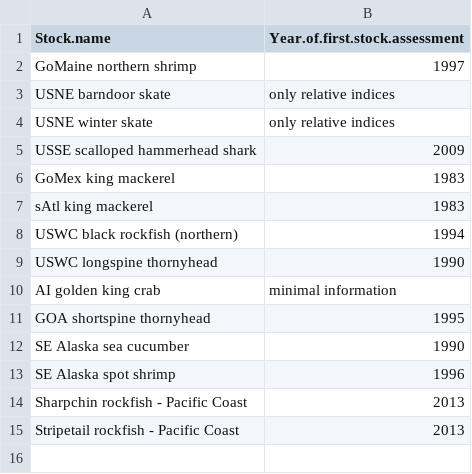
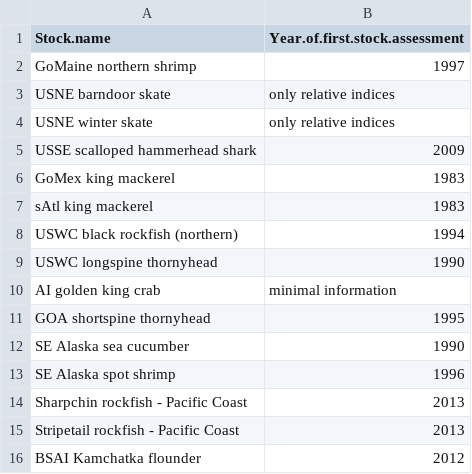
Before and after one commit to Philipp-Neubauer/FirstAssessment, a CSV file: dataset_missed.csv, drawn as a sheet.

```diff
--- a/dataset_missed.csv
+++ b/dataset_missed.csv
@@ -15 +15,2 @@
 "Stripetail rockfish - Pacific Coast","2013"
+"BSAI Kamchatka flounder","2012"
```
Also changed, not shown: dataset.csv, 2 other files.
